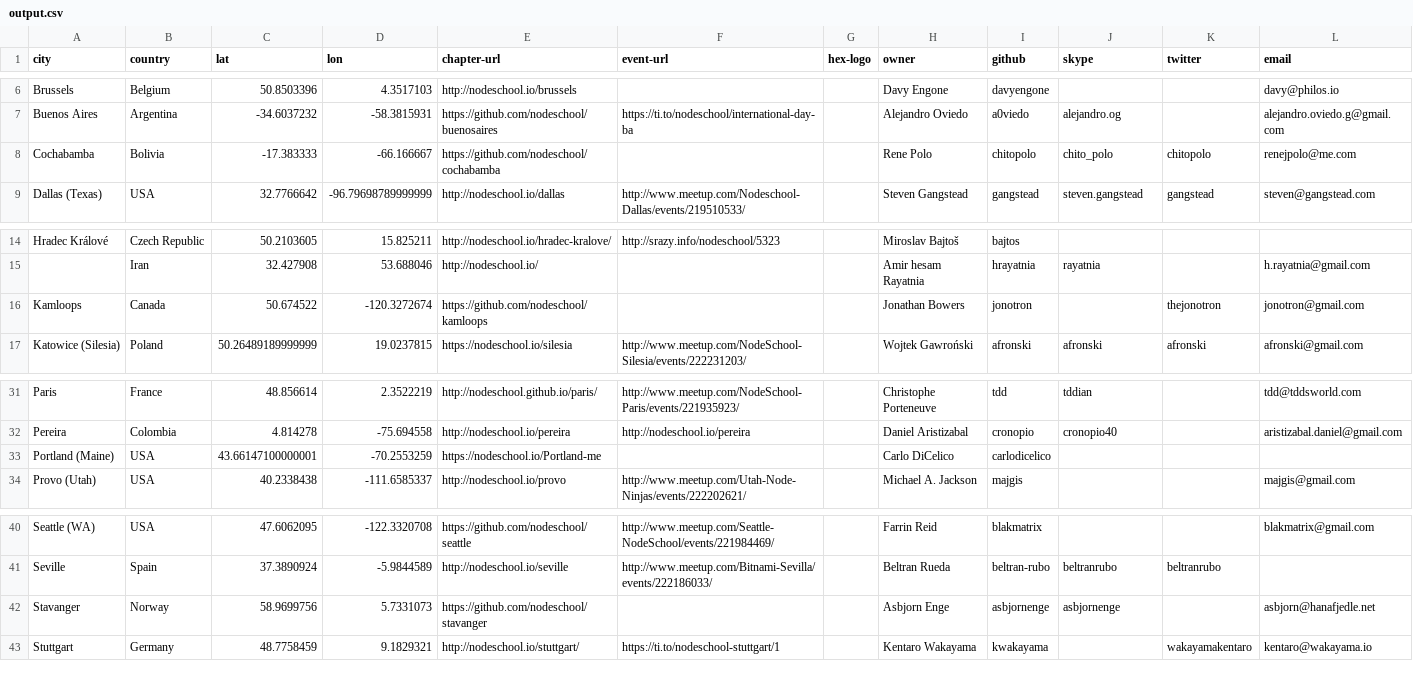
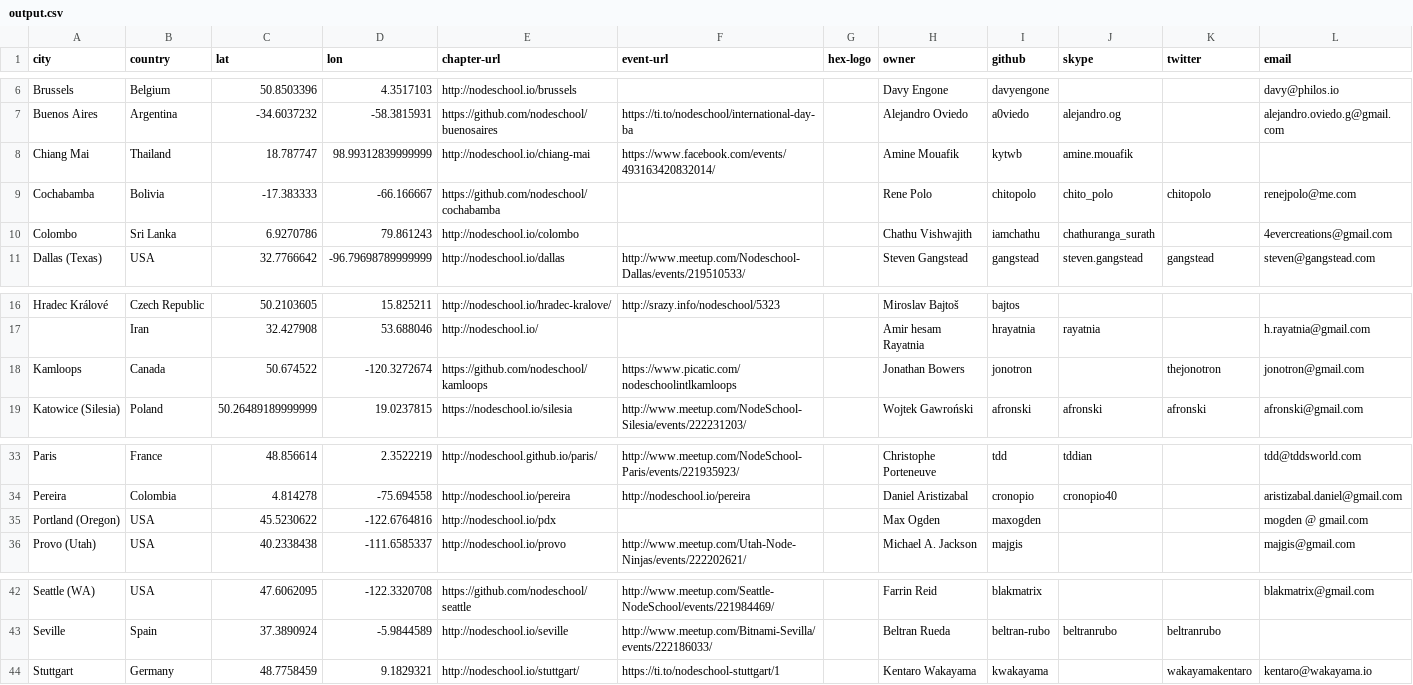
Before and after one commit to nodeschool/international-day, a CSV file: enrollment-scraper/output.csv, drawn as a sheet; only a part is shown, gaps mark what is left out.

Commit message:
New entries

```diff
--- a/enrollment-scraper/output.csv
+++ b/enrollment-scraper/output.csv
@@ -7,3 +7,5 @@ city,country,lat,lon,chapter-url,event-url,hex-logo,owner,github,skype,twitter,e
 "Buenos Aires","Argentina","-34.6037232","-58.3815931","https://github.com/nodeschool/buenosaires","https://ti.to/nodeschool/international-day-ba","","Alejandro Oviedo","a0viedo ","alejandro.og","","alejandro.oviedo.g@gmail.com"
+"Chiang Mai","Thailand","18.787747","98.99312839999999","http://nodeschool.io/chiang-mai","https://www.facebook.com/events/493163420832014/","","Amine Mouafik","kytwb","amine.mouafik","",""
 "Cochabamba","Bolivia","-17.383333","-66.166667","https://github.com/nodeschool/cochabamba","","","Rene Polo","chitopolo ","chito_polo","chitopolo","renejpolo@me.com"
+"Colombo","Sri Lanka","6.9270786","79.861243","http://nodeschool.io/colombo","","","Chathu Vishwajith","iamchathu","chathuranga_surath","","4evercreations@gmail.com"
 "Dallas (Texas)","USA","32.7766642","-96.79698789999999","http://nodeschool.io/dallas","http://www.meetup.com/Nodeschool-Dallas/events/219510533/","","Steven Gangstead","gangstead","steven.gangstead","gangstead","steven@gangstead.com"
@@ -15,3 +17,3 @@ city,country,lat,lon,chapter-url,event-url,hex-logo,owner,github,skype,twitter,e
 "","Iran","32.427908","53.688046","http://nodeschool.io/","","","Amir hesam Rayatnia","hrayatnia ","rayatnia","","h.rayatnia@gmail.com"
-"Kamloops","Canada","50.674522","-120.3272674","https://github.com/nodeschool/kamloops","","","Jonathan Bowers","jonotron ","","thejonotron","jonotron@gmail.com"
+"Kamloops","Canada","50.674522","-120.3272674","https://github.com/nodeschool/kamloops","https://www.picatic.com/nodeschoolintlkamloops","","Jonathan Bowers","jonotron ","","thejonotron","jonotron@gmail.com"
 "Katowice (Silesia)","Poland","50.26489189999999","19.0237815","https://nodeschool.io/silesia","http://www.meetup.com/NodeSchool-Silesia/events/222231203/","","Wojtek Gawroński","afronski","afronski","afronski","afronski@gmail.com"
@@ -32,3 +34,3 @@ city,country,lat,lon,chapter-url,event-url,hex-logo,owner,github,skype,twitter,e
 "Pereira","Colombia","4.814278","-75.694558","http://nodeschool.io/pereira","http://nodeschool.io/pereira","","Daniel Aristizabal","cronopio","cronopio40","","aristizabal.daniel@gmail.com"
-"Portland (Maine)","USA","43.66147100000001","-70.2553259","https://nodeschool.io/Portland-me","","","Carlo DiCelico","carlodicelico","","",""
+"Portland (Oregon)","USA","45.5230622","-122.6764816","http://nodeschool.io/pdx","","","Max Ogden","maxogden","","","mogden @ gmail.com"
 "Provo (Utah)","USA","40.2338438","-111.6585337","http://nodeschool.io/provo","http://www.meetup.com/Utah-Node-Ninjas/events/222202621/","","Michael A. Jackson","majgis","","","majgis@gmail.com"
@@ -41,3 +43,2 @@ city,country,lat,lon,chapter-url,event-url,hex-logo,owner,github,skype,twitter,e
 "Seville","Spain","37.3890924","-5.9844589","http://nodeschool.io/seville","http://www.meetup.com/Bitnami-Sevilla/events/222186033/","","Beltran Rueda","beltran-rubo","beltranrubo","beltranrubo",""
-"Stavanger","Norway","58.9699756","5.7331073","https://github.com/nodeschool/stavanger","","","Asbjorn Enge","asbjornenge","asbjornenge","","asbjorn@hanafjedle.net"
 "Stuttgart","Germany","48.7758459","9.1829321","http://nodeschool.io/stuttgart/","https://ti.to/nodeschool-stuttgart/1","","Kentaro Wakayama","kwakayama ","","wakayamakentaro","kentaro@wakayama.io"
```
